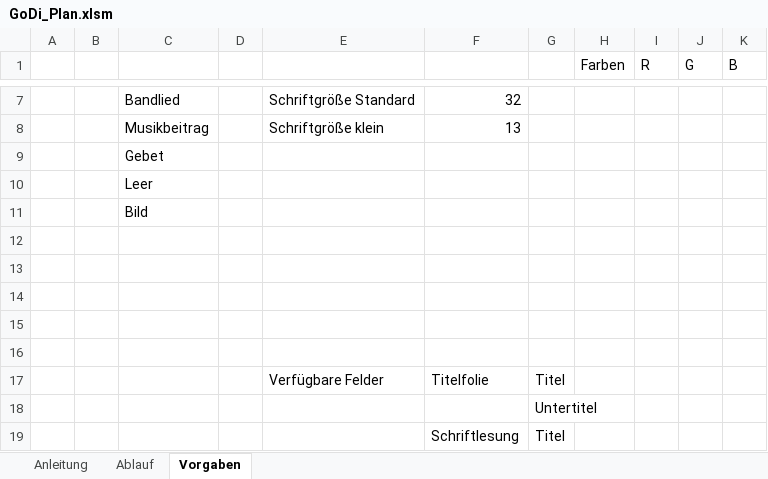
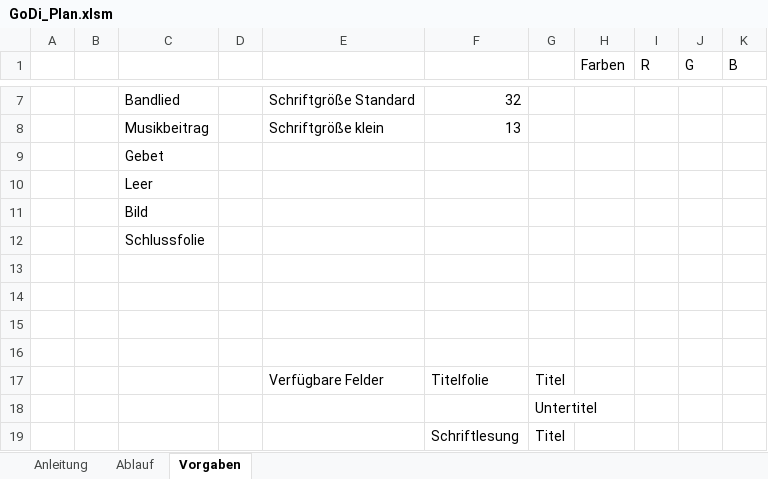
Before and after one commit to chrisih/Konverter, an Excel workbook: Konverter/GoDi_Plan.xlsm, sheet Vorgaben, drawn as a sheet; only a part is shown, gaps mark what is left out; values as stored, in another font and other column widths than the file's, no borders; the diff names each change by its address in the sheet, - before the commit and + after, or states it on an @@ line.

```diff
--- a/Konverter/GoDi_Plan.xlsm (sheet Vorgaben)
+++ b/Konverter/GoDi_Plan.xlsm (sheet Vorgaben)
-C12: (empty)
+C12: Schlussfolie
```
Also changed, not shown: sheet Ablauf, 9 other files.
